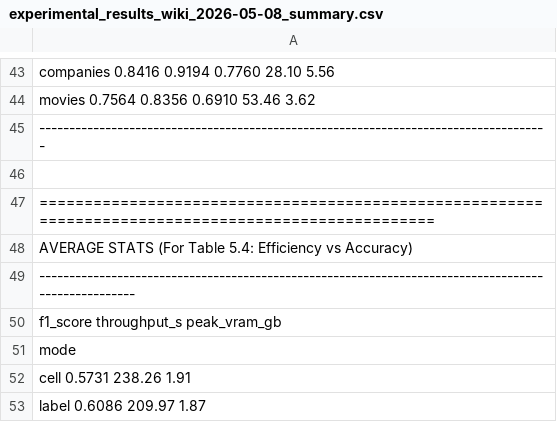
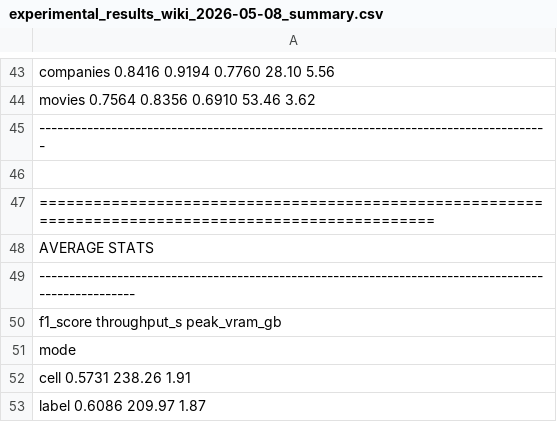
Before and after one commit to enRichMyData/ReFinED, a CSV file: my_tests/logs/experimental_results_wiki_2026-05-08_summary.csv, drawn as a sheet; only a part is shown, gaps mark what is left out; the diff names each change by its address in the sheet, - before the commit and + after, or states it on an @@ line.

Commit message:
removed unnecessary print

```diff
--- a/my_tests/logs/experimental_results_wiki_2026-05-08_summary.csv
+++ b/my_tests/logs/experimental_results_wiki_2026-05-08_summary.csv
-A48: AVERAGE STATS (For Table 5.4: Efficiency vs Accuracy)
+A48: AVERAGE STATS
```
